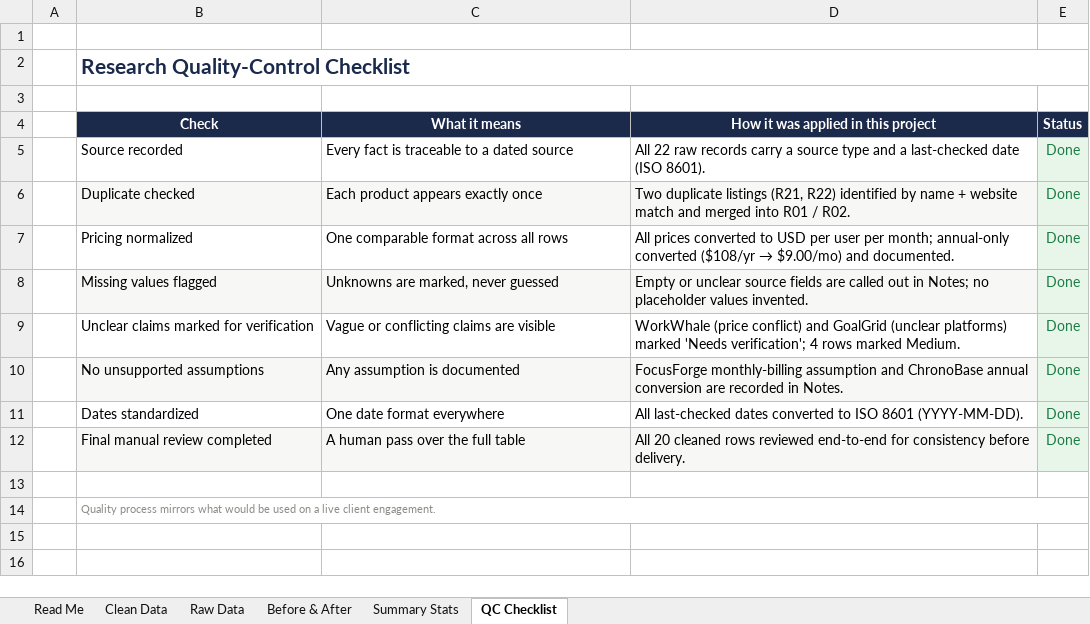
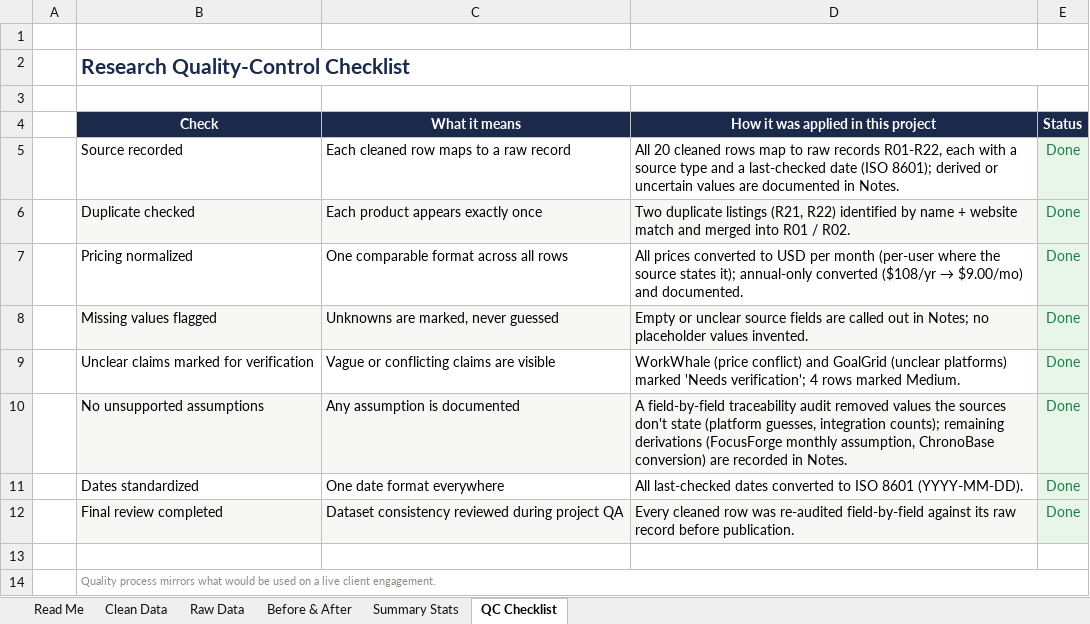
Before and after one commit to heyjdy/ai-research-data-portfolio, an Excel workbook: data/research_summary.xlsx, sheet QC Checklist, drawn as a sheet; values as stored, in another font and other column widths than the file's, no borders; the diff names each change by its address in the sheet, - before the commit and + after, or states it on an @@ line.

Commit message:
Audit research traceability and correct portfolio claims
- Field-by-field audit of raw (R01-R22) vs cleaned records
- Source status now counts raw records: 2 cross-checked (TaskPilot, NoteNest),
  17 single source, 1 single record with conflicting details (WorkWhale)
- Removed unsupported values: NoteNest/Scheduly/GoalGrid platform guesses,
  invented integration counts (MindMesh, Scheduly, MeetMate, WriteWise,
  ChronoBase, Kanbanly, SummarEase, ClientDesk, SprintBoard, FocusForge),
  free-tier details and annual-discount claims not present in sources
- GoalGrid mobile availability marked Unclear (source: 'yes?')
- Confidence recalibrated: Kanbanly High->Medium (directory source),
  SummarEase Medium->High (official source, clear values) - still 14/4/2
- Findings, executive summary, QC log, and tools section updated
  (Python + openpyxl; workbook uses calculated values, not live formulas;
  simulated web-research workflow wording)
- Dashboard re-verified: median $9.50/mo, free plan 65%, AI 85% unchanged;
  added integration-count cleaning example (now 7) and source-status block
  in the workbook

```diff
--- a/data/research_summary.xlsx (sheet QC Checklist)
+++ b/data/research_summary.xlsx (sheet QC Checklist)
-C5 (What it means): Every fact is traceable to a dated source
+C5 (What it means): Each cleaned row maps to a raw record
-D5: All 22 raw records carry a source type and a last-checked date (ISO 8601).
+D5: All 20 cleaned rows map to raw records R01-R22, each with a source type and a last-checked date (ISO 8601); derived or uncertain values are documented in Notes.
-D7: …USD per user per month; annual-only converted…
+D7: …USD per month (per-user where the source states it); annual-only converted…
-D10: FocusForge monthly-billing assumption and ChronoBase annual conversion are recorded…
+D10: A field-by-field traceability audit removed values the sources don't state (platform guesses, integration counts); remaining derivations (FocusForge monthly assumption, ChronoBase conversion) are recorded…
-B12 (Check): Final manual review completed
+B12 (Check): Final review completed
-C12 (What it means): A human pass over the full table
+C12 (What it means): Dataset consistency reviewed during project QA
-D12: All 20 cleaned rows reviewed end-to-end for consistency before delivery.
+D12: Every cleaned row was re-audited field-by-field against its raw record before publication.
```
Also changed, not shown: sheet Clean Data, sheet Summary Stats, sheet Before & After, sheet Read Me, 6 other files.
